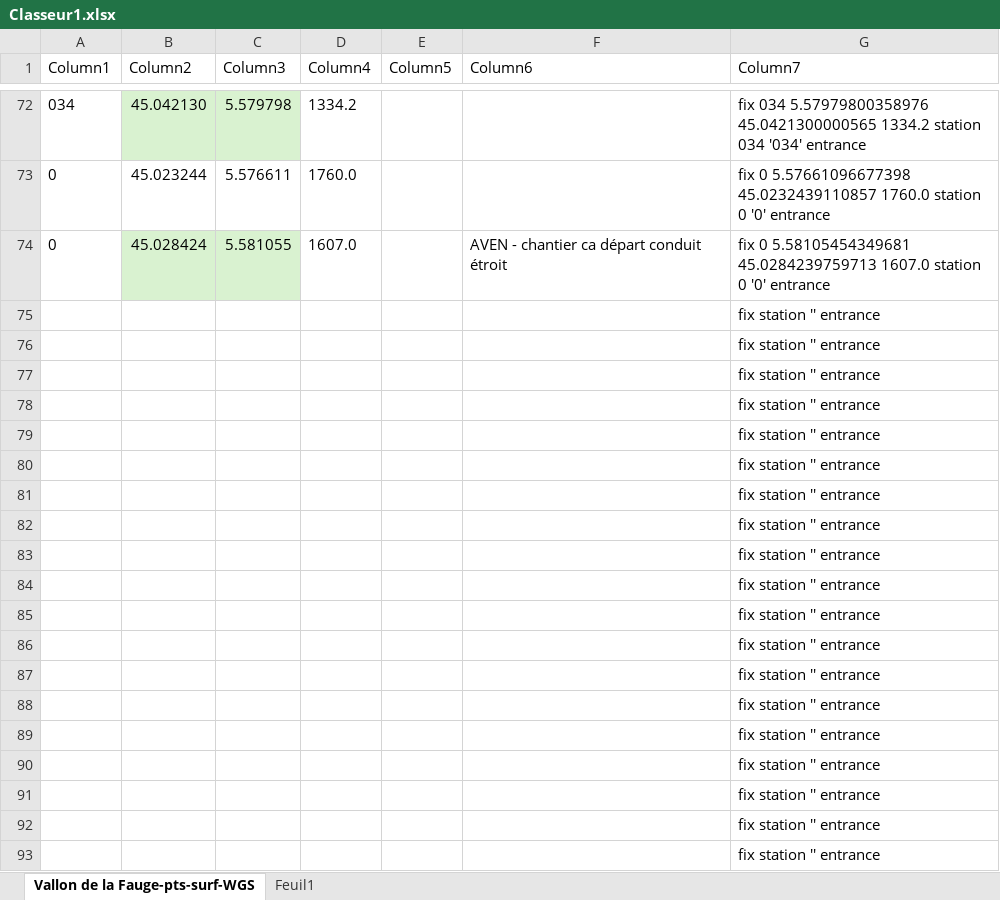
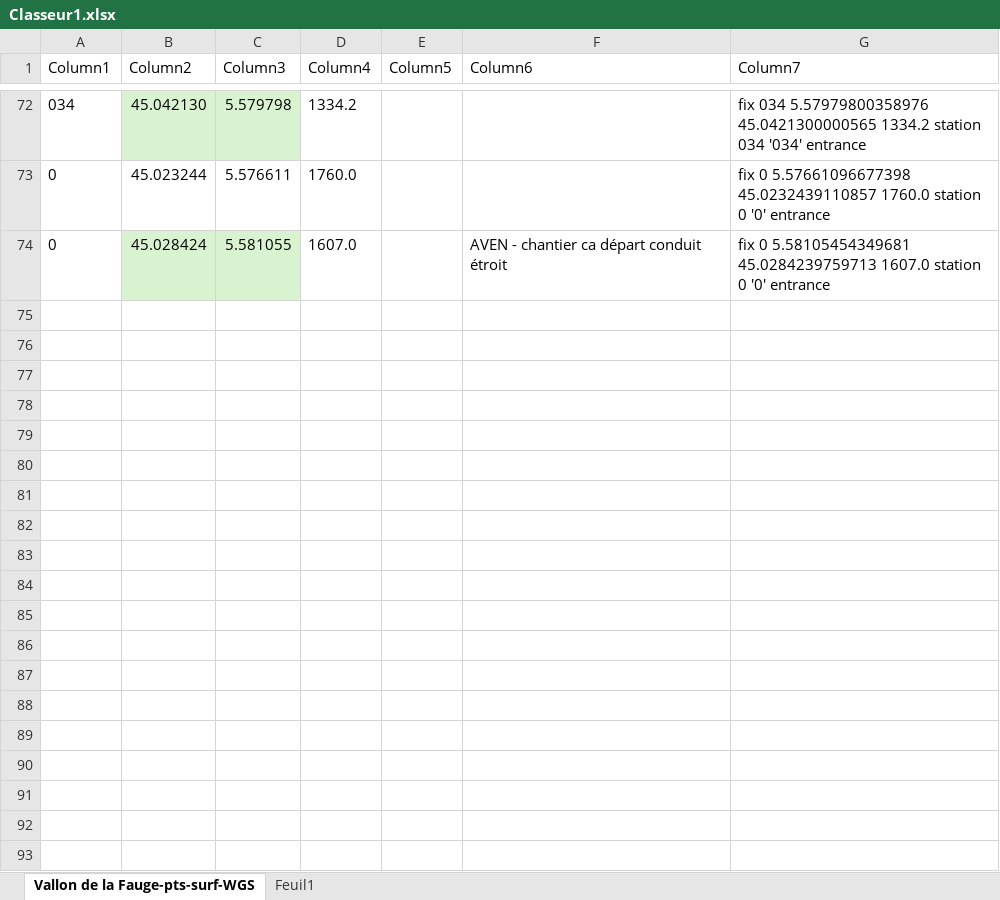
Before and after one commit to jeflra/Synthese-Clot-d-Aspres, an Excel workbook: Data/Prospection/Classeur1.xlsx, sheet Vallon de la Fauge-pts-surf-WGS, drawn as a sheet; only a part is shown, gaps mark what is left out; values as stored, in another font and other column widths than the file's, no borders; table styles not drawn; the diff covers the shown part only; the diff names each change by its address in the sheet, - before the commit and + after, or states it on an @@ line.

```diff
--- a/Data/Prospection/Classeur1.xlsx (sheet Vallon de la Fauge-pts-surf-WGS)
+++ b/Data/Prospection/Classeur1.xlsx (sheet Vallon de la Fauge-pts-surf-WGS)
-row 75:  |  |  |  |  |  | fix station '' entrance
-row 76:  |  |  |  |  |  | fix station '' entrance
-row 77:  |  |  |  |  |  | fix station '' entrance
-row 78:  |  |  |  |  |  | fix station '' entrance
-row 79:  |  |  |  |  |  | fix station '' entrance
-row 80:  |  |  |  |  |  | fix station '' entrance
-row 81:  |  |  |  |  |  | fix station '' entrance
-row 82:  |  |  |  |  |  | fix station '' entrance
-row 83:  |  |  |  |  |  | fix station '' entrance
-row 84:  |  |  |  |  |  | fix station '' entrance
-row 85:  |  |  |  |  |  | fix station '' entrance
-row 86:  |  |  |  |  |  | fix station '' entrance
-row 87:  |  |  |  |  |  | fix station '' entrance
-row 88:  |  |  |  |  |  | fix station '' entrance
-row 89:  |  |  |  |  |  | fix station '' entrance
-row 90:  |  |  |  |  |  | fix station '' entrance
-row 91:  |  |  |  |  |  | fix station '' entrance
-row 92:  |  |  |  |  |  | fix station '' entrance
-row 93:  |  |  |  |  |  | fix station '' entrance
```
Also changed, not shown: 80 removed rows elsewhere in this sheet, 13 other files.
